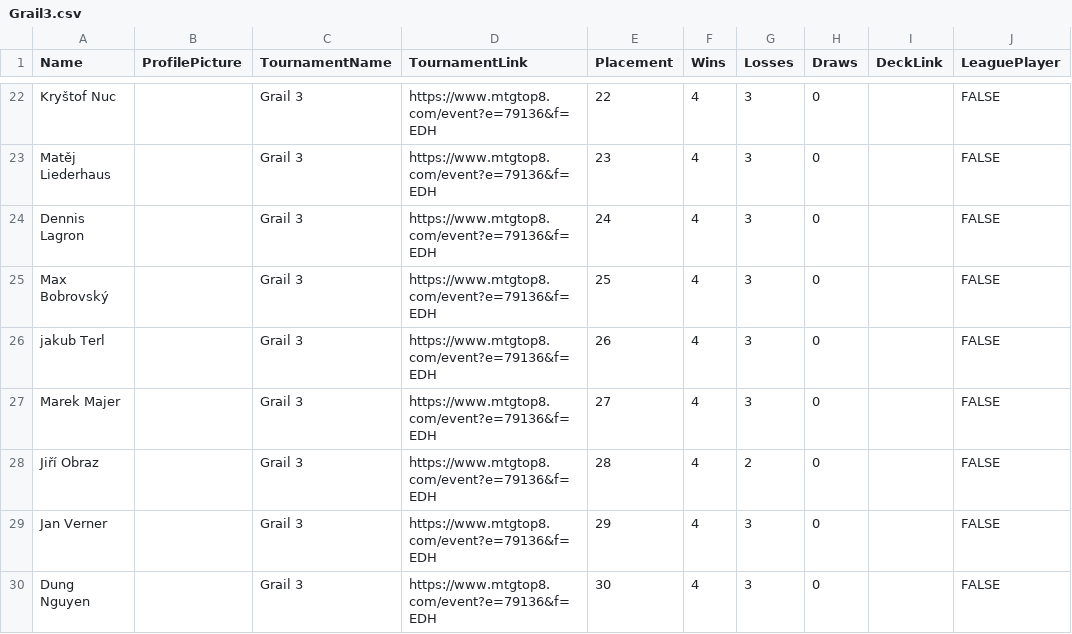
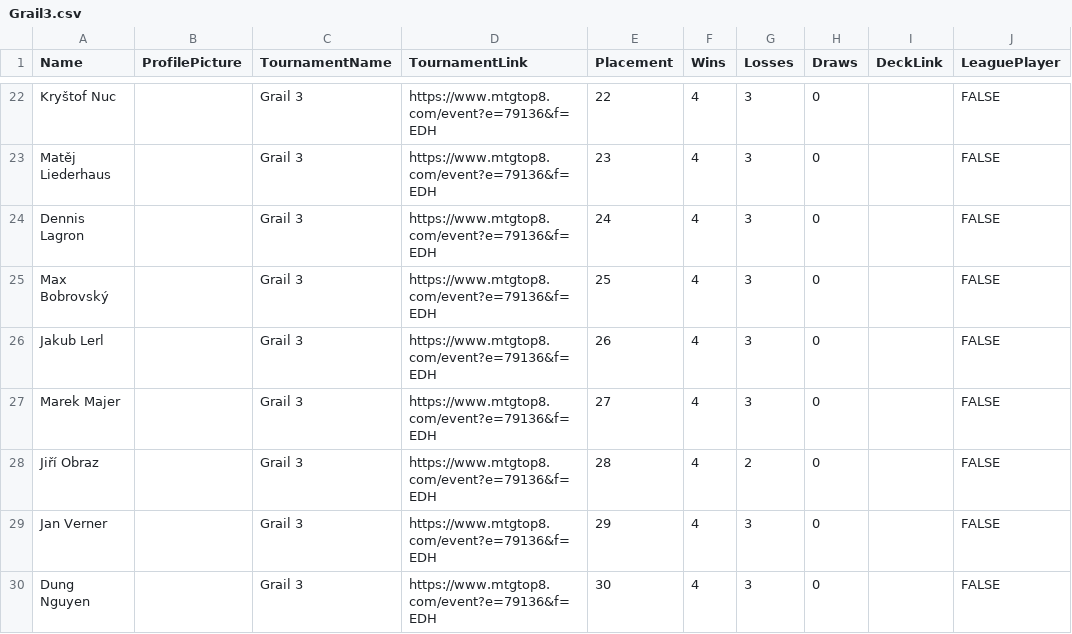
Before and after one commit to MrazFilip/TheGrailSeries, a CSV file: Data/PlayerData/Grail3.csv, drawn as a sheet; only a part is shown, gaps mark what is left out; the diff names each change by its address in the sheet, - before the commit and + after, or states it on an @@ line.

Commit message:
Update Grail3.csv

```diff
--- a/Data/PlayerData/Grail3.csv
+++ b/Data/PlayerData/Grail3.csv
-A26 (Name): jakub Terl
+A26 (Name): Jakub Lerl
```
